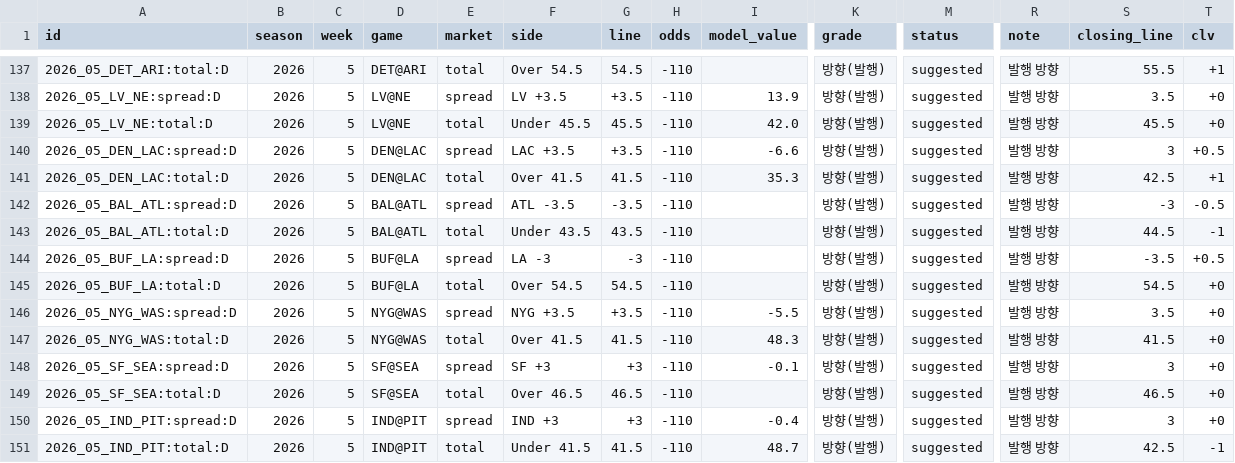
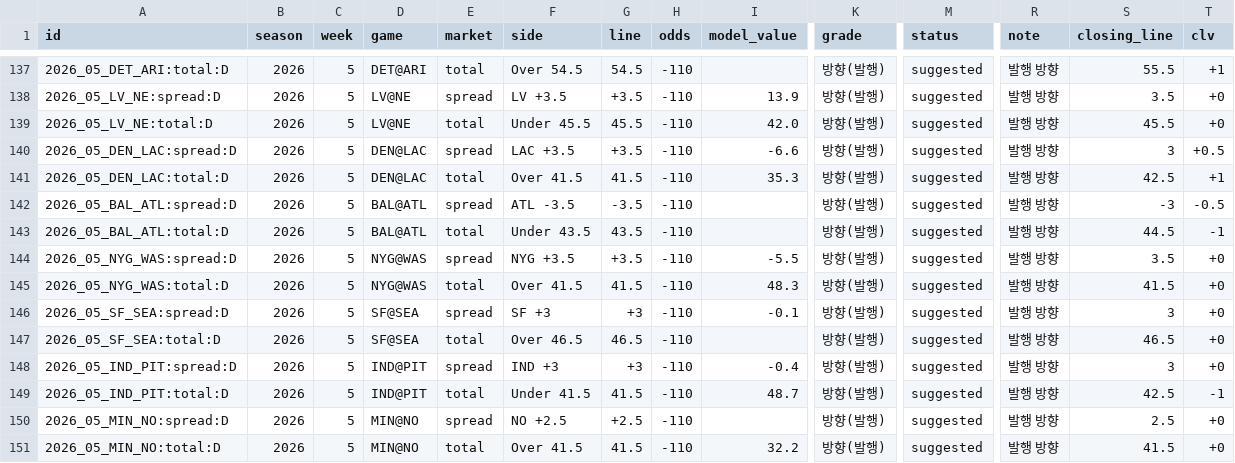
Before and after one commit to hyongdopaulyoon-sketch/hyongdopaulyoon-sketch-nfl-weekly, a CSV file: data/picks.csv, drawn as a sheet; only a part is shown, gaps mark what is left out; the shorter side is filled out with more unchanged rows; rows hold the shown columns only; the diff names each change by its address in the sheet, - before the commit and + after, or states it on an @@ line.

```diff
--- a/data/picks.csv
+++ b/data/picks.csv
-row 144: 2026_05_BUF_LA:spread:D | 2026 | 5 | BUF@LA | spread | LA -3 | -3 | -110 |  | 방향(발행) | suggested | 발행 방향 | -3.5 | +0.5
-row 145: 2026_05_BUF_LA:total:D | 2026 | 5 | BUF@LA | total | Over 54.5 | 54.5 | -110 |  | 방향(발행) | suggested | 발행 방향 | 54.5 | +0
```
Also changed, not shown: data/2026-w05/predictions.csv, 2 other files.
